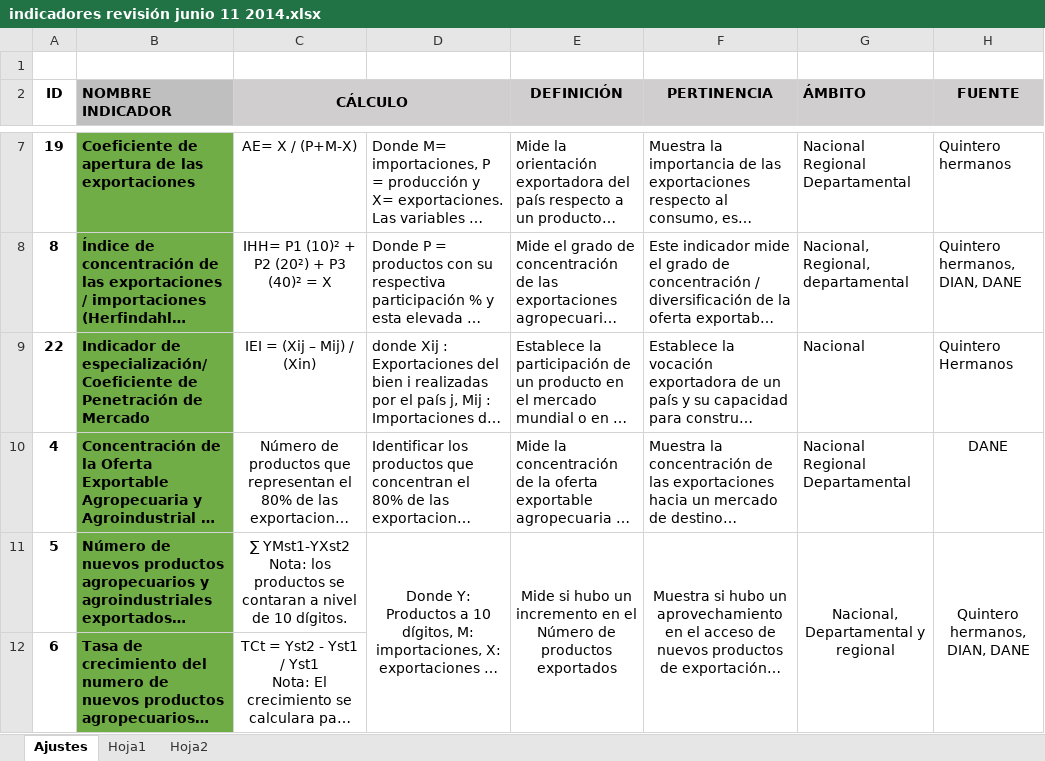
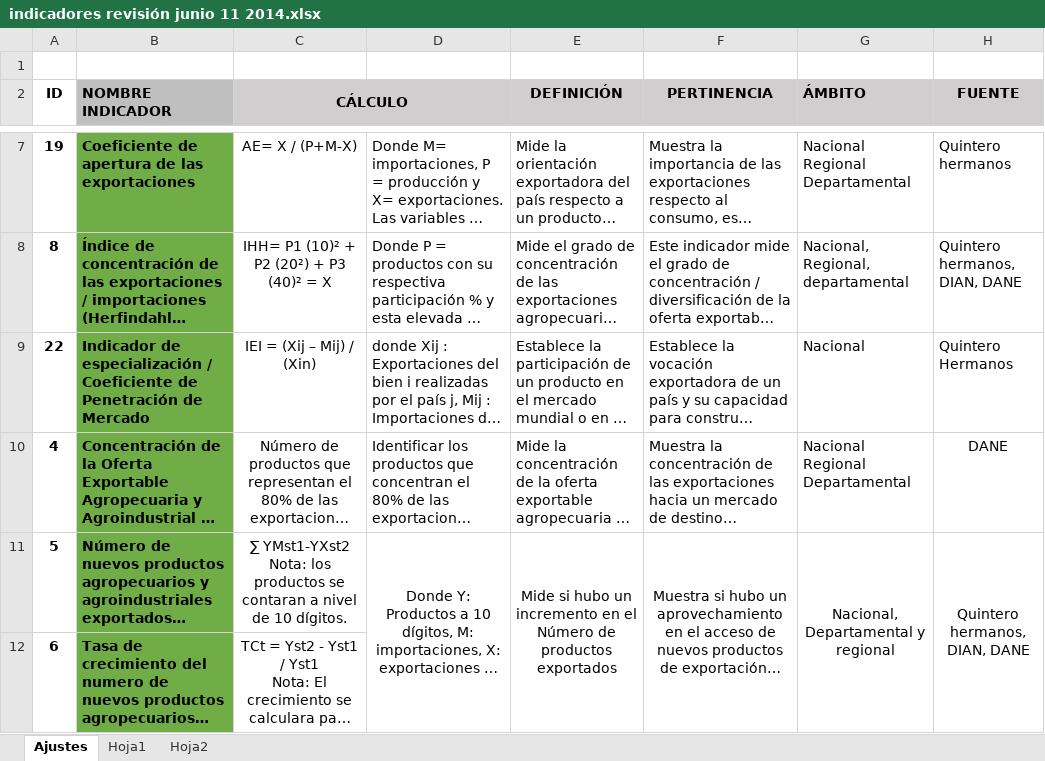
Before and after one commit to fsiatama/CCI, an Excel workbook: Documentacion/indicadores revisión junio 11 2014.xlsx, sheet Ajustes, drawn as a sheet; only a part is shown, gaps mark what is left out; long unchanged cells end in …; values as stored, in another font and other column widths than the file's, no borders; charts and pictures not drawn; the diff names each change by its address in the sheet, - before the commit and + after, or states it on an @@ line.

```diff
--- a/Documentacion/indicadores revisión junio 11 2014.xlsx (sheet Ajustes)
+++ b/Documentacion/indicadores revisión junio 11 2014.xlsx (sheet Ajustes)
-B9 (NOMBRE INDICADOR): Indicador de especialización/ Coeficiente de…
+B9 (NOMBRE INDICADOR): Indicador de especialización / Coeficiente de…
```
Also changed, not shown: 2 other files.
